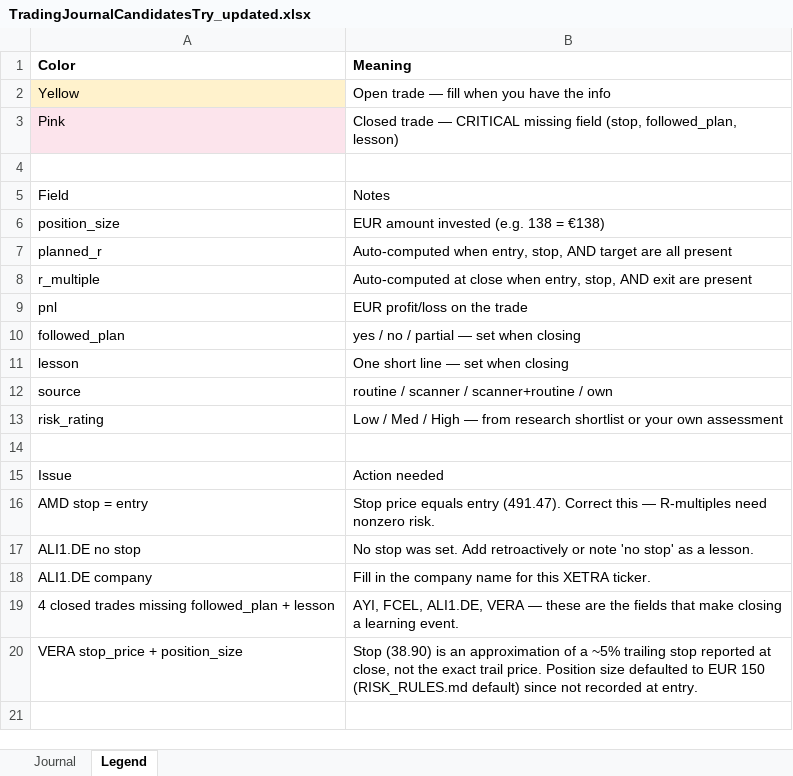
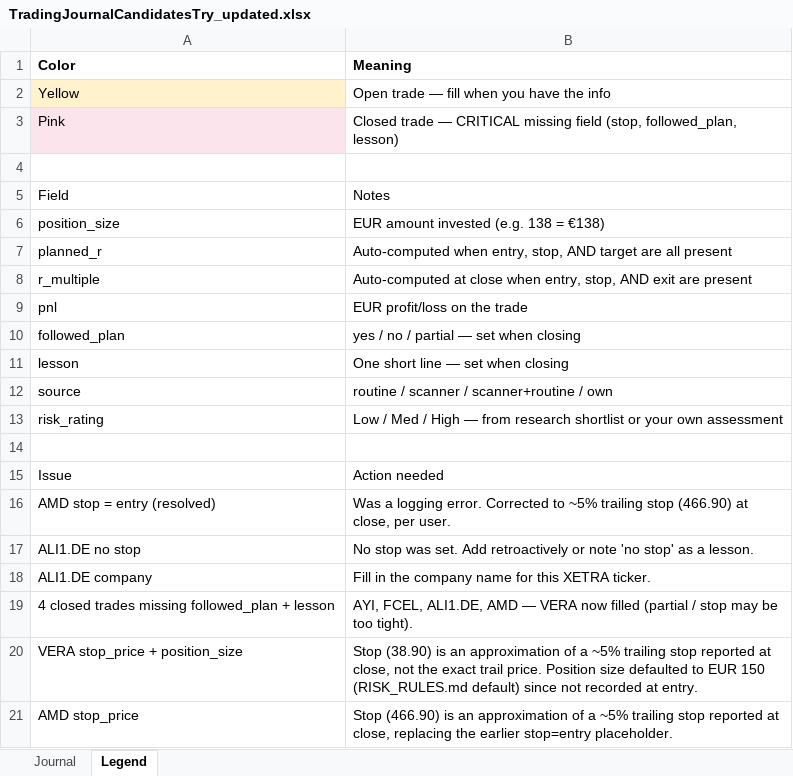
Before and after one commit to Toeffer/TradingJournal, an Excel workbook: TradingJournalCandidatesTry_updated.xlsx, sheet Legend, drawn as a sheet; values as stored, in another font and other column widths than the file's, no borders; removed rows and columns are numbered as before the commit, all else as after; the diff names each change by its address in the sheet, - before the commit and + after, or states it on an @@ line.

```diff
--- a/TradingJournalCandidatesTry_updated.xlsx (sheet Legend)
+++ b/TradingJournalCandidatesTry_updated.xlsx (sheet Legend)
-row 16: AMD stop = entry | Stop price equals entry (491.47). Correct this — R-multiples need nonzero risk.
+row 16: AMD stop = entry (resolved) | Was a logging error. Corrected to ~5% trailing stop (466.90) at close, per user.
-B19 (Meaning): …FCEL, ALI1.DE, VERA — these are the fields that make closing a learning event.
+B19 (Meaning): …FCEL, ALI1.DE, AMD — VERA now filled (partial / stop may be too tight).
+row 21: AMD stop_price | Stop (466.90) is an approximation of a ~5% trailing stop reported at close, replacing the earlier stop=entry placeholder.
```
Also changed, not shown: sheet Journal.
